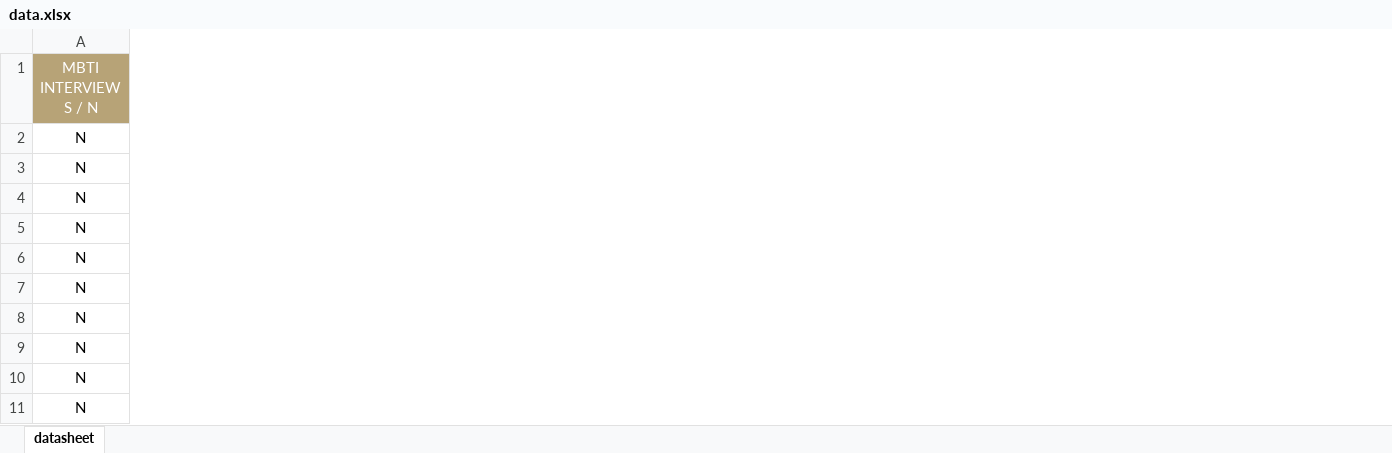
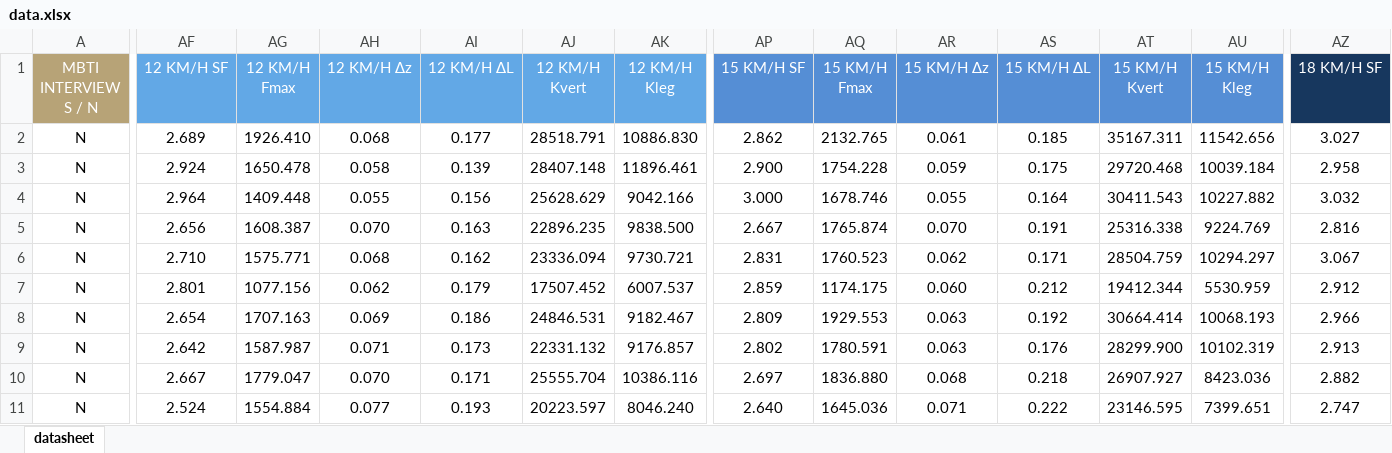
Before and after one commit to aurelienPatoz/we-run-the-way-we-are, an Excel workbook: data.xlsx, sheet datasheet, drawn as a sheet; only a part is shown, gaps mark what is left out; values as stored, in another font and other column widths than the file's, no borders; the diff covers the shown part only; the diff names each change by its address in the sheet, - before the commit and + after, or states it on an @@ line.

Commit message:
update

```diff
--- a/data.xlsx (sheet datasheet)
+++ b/data.xlsx (sheet datasheet)
+column AF (12 KM/H SF), rows 2-11: 2.689 | 2.924 | 2.964 | 2.656 | 2.710 | 2.801 | 2.654 | 2.642 | 2.667 | 2.524
+column AG (12 KM/H Fmax), rows 2-11: 1926.410 | 1650.478 | 1409.448 | 1608.387 | 1575.771 | 1077.156 | 1707.163 | 1587.987 | 1779.047 | 1554.884
+column AH (12 KM/H ∆z), rows 2-11: 0.068 | 0.058 | 0.055 | 0.070 | 0.068 | 0.062 | 0.069 | 0.071 | 0.070 | 0.077
+column AI (12 KM/H ∆L), rows 2-11: 0.177 | 0.139 | 0.156 | 0.163 | 0.162 | 0.179 | 0.186 | 0.173 | 0.171 | 0.193
+column AJ (12 KM/H Kvert), rows 2-11: 28518.791 | 28407.148 | 25628.629 | 22896.235 | 23336.094 | 17507.452 | 24846.531 | 22331.132 | 25555.704 | 20223.597
+column AK (12 KM/H Kleg), rows 2-11: 10886.830 | 11896.461 | 9042.166 | 9838.500 | 9730.721 | 6007.537 | 9182.467 | 9176.857 | 10386.116 | 8046.240
+column AP (15 KM/H SF), rows 2-11: 2.862 | 2.900 | 3.000 | 2.667 | 2.831 | 2.859 | 2.809 | 2.802 | 2.697 | 2.640
+column AQ (15 KM/H Fmax), rows 2-11: 2132.765 | 1754.228 | 1678.746 | 1765.874 | 1760.523 | 1174.175 | 1929.553 | 1780.591 | 1836.880 | 1645.036
+column AR (15 KM/H ∆z), rows 2-11: 0.061 | 0.059 | 0.055 | 0.070 | 0.062 | 0.060 | 0.063 | 0.063 | 0.068 | 0.071
+column AS (15 KM/H ∆L), rows 2-11: 0.185 | 0.175 | 0.164 | 0.191 | 0.171 | 0.212 | 0.192 | 0.176 | 0.218 | 0.222
+column AT (15 KM/H Kvert), rows 2-11: 35167.311 | 29720.468 | 30411.543 | 25316.338 | 28504.759 | 19412.344 | 30664.414 | 28299.900 | 26907.927 | 23146.595
+column AU (15 KM/H Kleg), rows 2-11: 11542.656 | 10039.184 | 10227.882 | 9224.769 | 10294.297 | 5530.959 | 10068.193 | 10102.319 | 8423.036 | 7399.651
+column AZ (18 KM/H SF), rows 2-11: 3.027 | 2.958 | 3.032 | 2.816 | 3.067 | 2.912 | 2.966 | 2.913 | 2.882 | 2.747
```
Also changed, not shown: 5 added columns elsewhere in this sheet.
